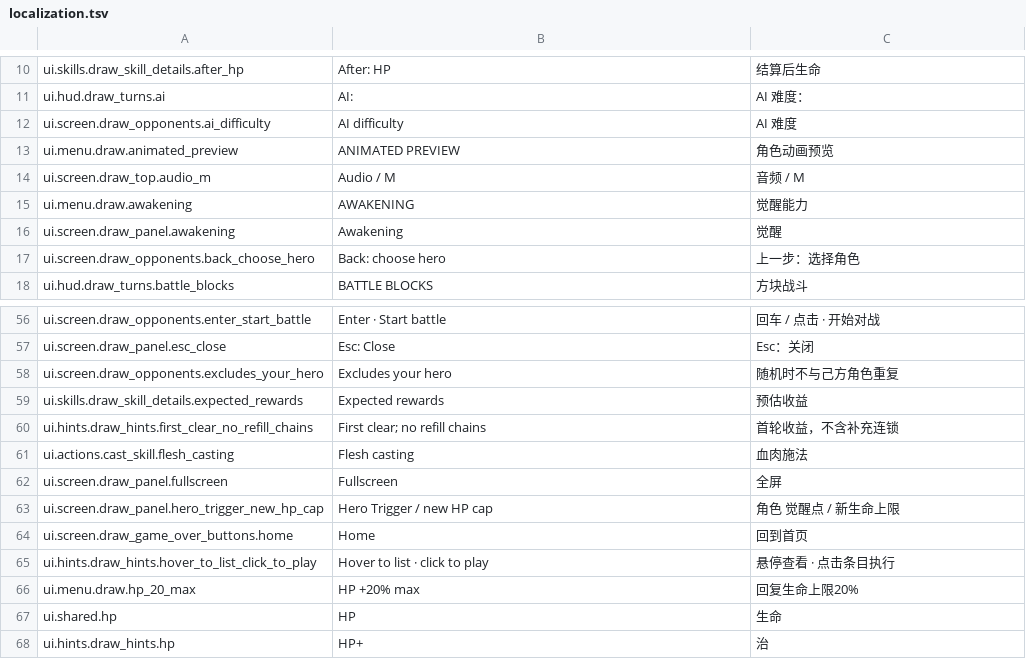
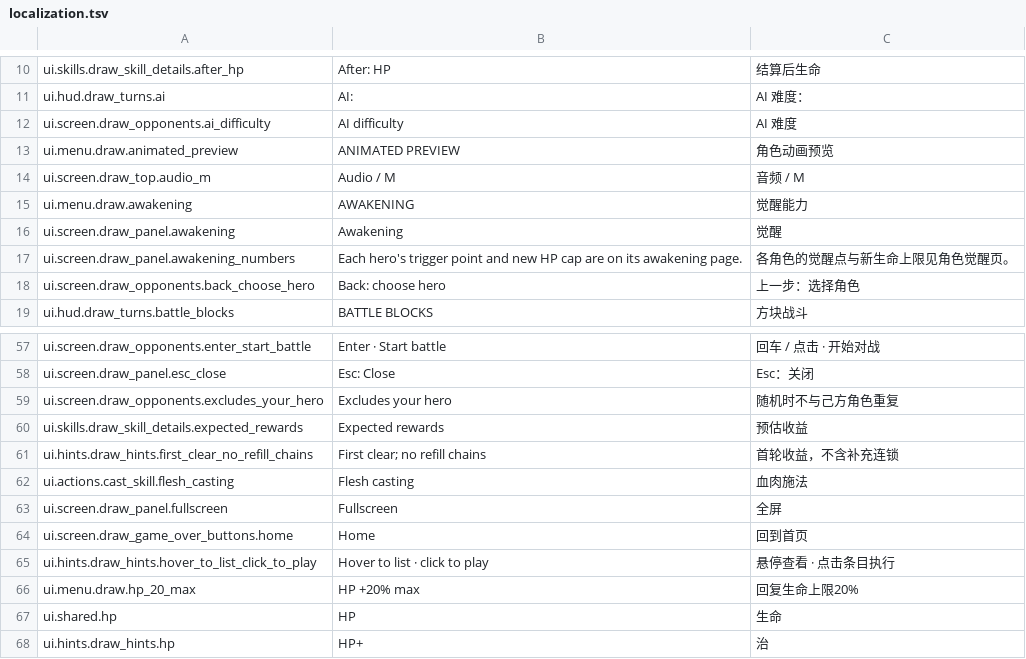
Before and after one commit to zhouzhouyou/battleblocks, a TSV file: config/localization.tsv, drawn as a sheet; only a part is shown, gaps mark what is left out.

Commit message:
Help: explain the awakening mechanic instead of listing every hero
The awakening tab repeated per-hero trigger points, caps and bonuses that the
hero pages already show. Keep only the mechanic (new skin, heal and buff, and
how the triggering hit resolves) and point at the hero pages for the numbers.

```diff
--- a/config/localization.tsv
+++ b/config/localization.tsv
@@ -16,2 +16,3 @@ ui.menu.draw.awakening	AWAKENING	觉醒能力
 ui.screen.draw_panel.awakening	Awakening	觉醒
+ui.screen.draw_panel.awakening_numbers	Each hero's trigger point and new HP cap are on its awakening page.	各角色的觉醒点与新生命上限见角色觉醒页。
 ui.screen.draw_opponents.back_choose_hero	Back: choose hero	上一步：选择角色
@@ -62,3 +63,2 @@ ui.actions.cast_skill.flesh_casting	Flesh casting	血肉施法
 ui.screen.draw_panel.fullscreen	Fullscreen	全屏
-ui.screen.draw_panel.hero_trigger_new_hp_cap	Hero                 Trigger / new HP cap	角色                         觉醒点 / 新生命上限
 ui.screen.draw_game_over_buttons.home	Home	回到首页
```
Also changed, not shown: 1 other file.
